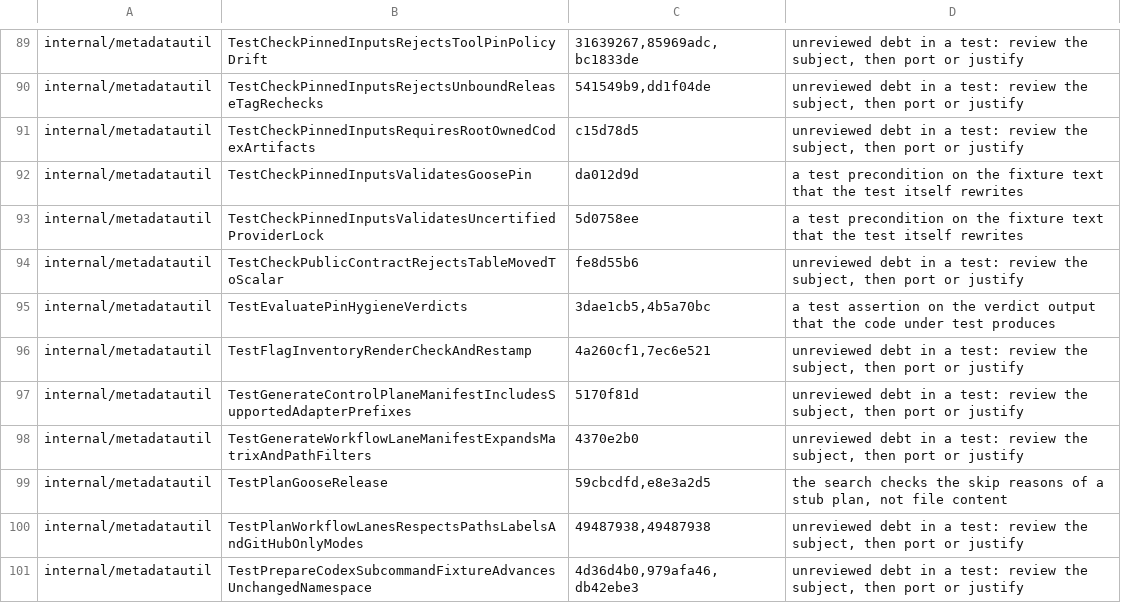
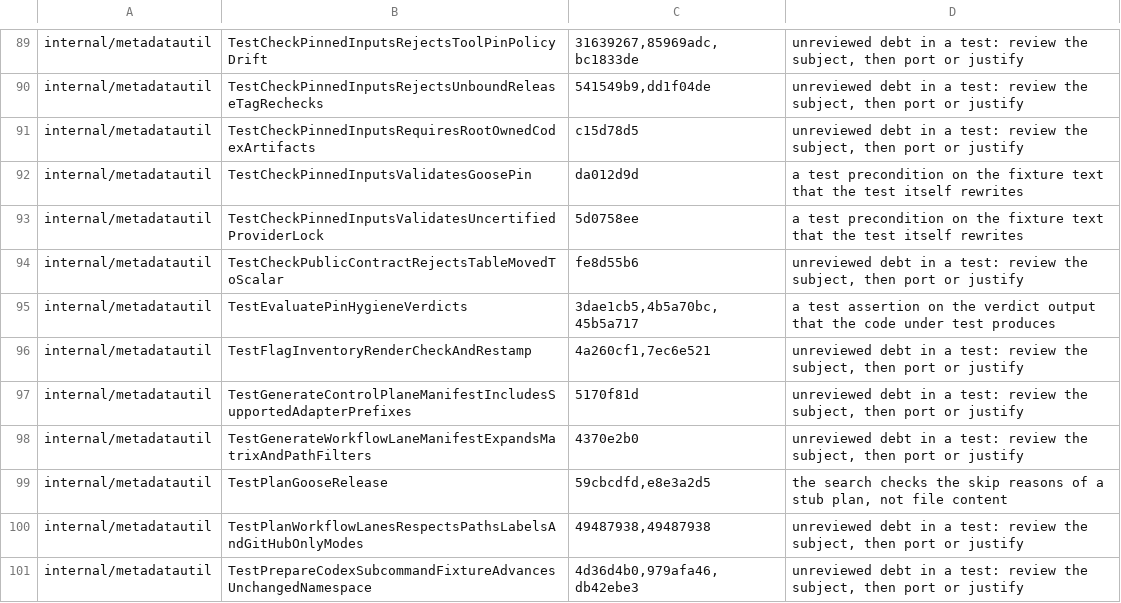
Before and after one commit to omkhar/workcell, a TSV file: policy/validator-anchoring-baseline.tsv, drawn as a sheet; only a part is shown, gaps mark what is left out.

```diff
--- a/policy/validator-anchoring-baseline.tsv
+++ b/policy/validator-anchoring-baseline.tsv
@@ -94,3 +94,3 @@ internal/metadatautil	TestCheckPinnedInputsValidatesUncertifiedProviderLock	5d07
 internal/metadatautil	TestCheckPublicContractRejectsTableMovedToScalar	fe8d55b6	unreviewed debt in a test: review the subject, then port or justify
-internal/metadatautil	TestEvaluatePinHygieneVerdicts	3dae1cb5,4b5a70bc	a test assertion on the verdict output that the code under test produces
+internal/metadatautil	TestEvaluatePinHygieneVerdicts	3dae1cb5,4b5a70bc,45b5a717	a test assertion on the verdict output that the code under test produces
 internal/metadatautil	TestFlagInventoryRenderCheckAndRestamp	4a260cf1,7ec6e521	unreviewed debt in a test: review the subject, then port or justify
```
Also changed, not shown: 7 other files.
